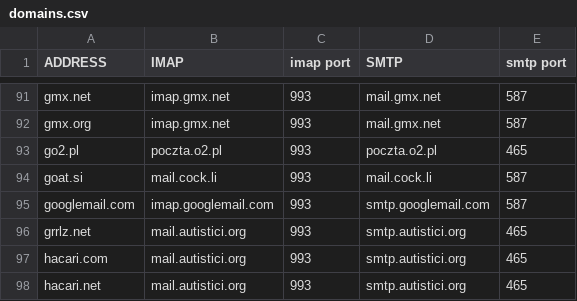
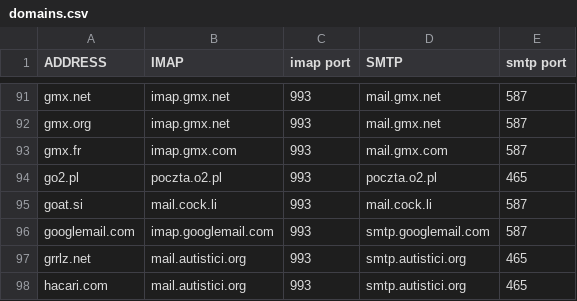
Before and after one commit to archive-of-deleted-repositories/jamesob__mutt-wizard, a CSV file: share/domains.csv, drawn as a sheet; only a part is shown, gaps mark what is left out; the shorter side is filled out with more unchanged rows.

Commit message:
Update domains.csv

```diff
--- a/share/domains.csv
+++ b/share/domains.csv
@@ -92,2 +92,3 @@ gmx.net,imap.gmx.net,993,mail.gmx.net,587
 gmx.org,imap.gmx.net,993,mail.gmx.net,587
+gmx.fr,imap.gmx.com,993,mail.gmx.com,587
 go2.pl,poczta.o2.pl,993,poczta.o2.pl,465
```
